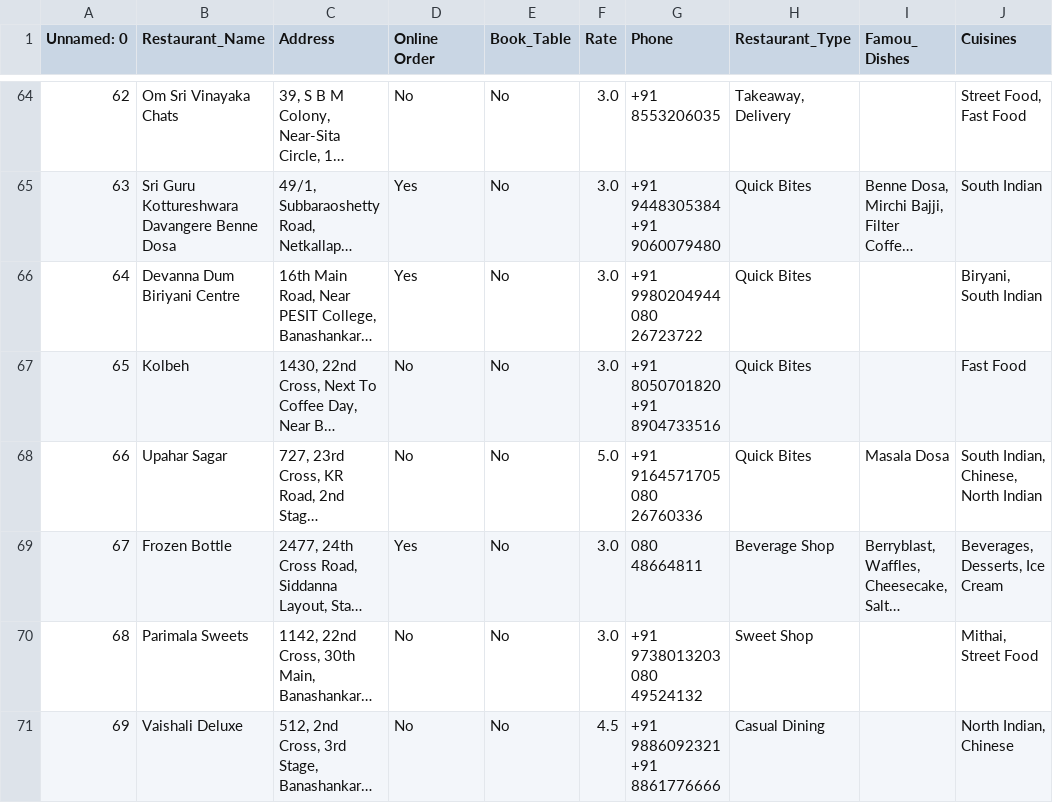
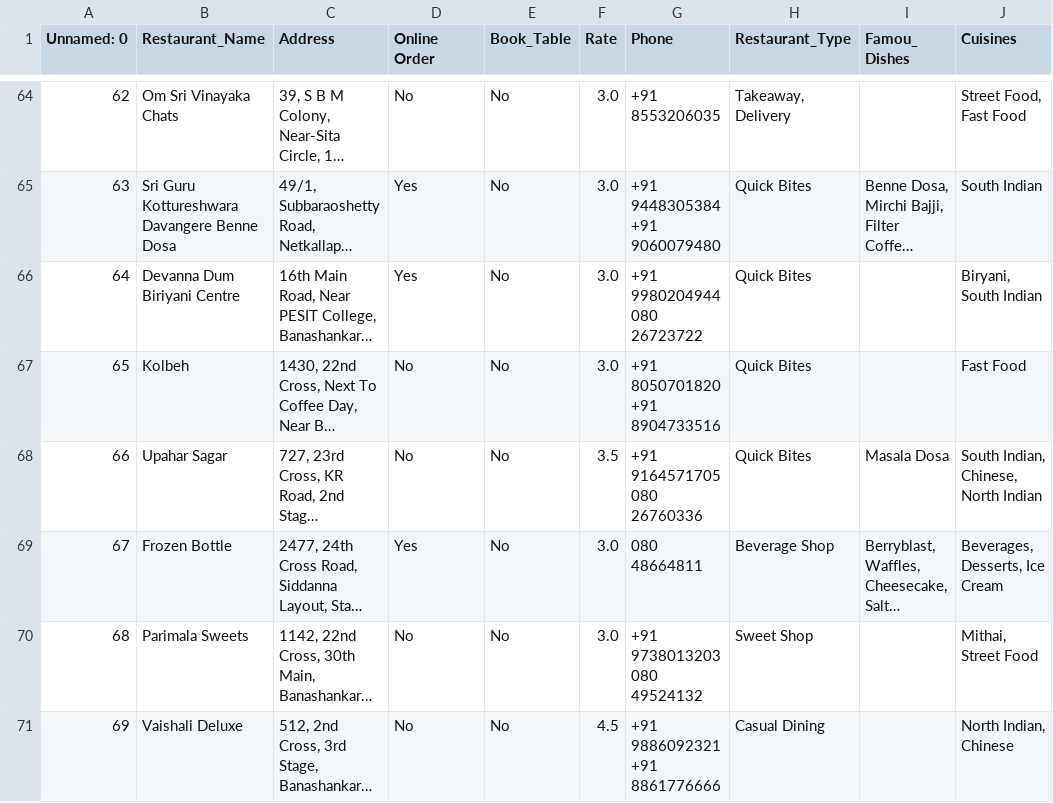
Before and after one commit to eswarupkumar/Realtime-Restaurant-Recommendation, a CSV file: RRR/restaurant.csv, drawn as a sheet; only a part is shown, gaps mark what is left out; long unchanged cells end in …; the diff names each change by its address in the sheet, - before the commit and + after, or states it on an @@ line.

```diff
--- a/RRR/restaurant.csv
+++ b/RRR/restaurant.csv
-F68 (Rate): 5.0
+F68 (Rate): 3.5
```
Also changed, not shown: RRR/ratings.csv, 1 other file.
